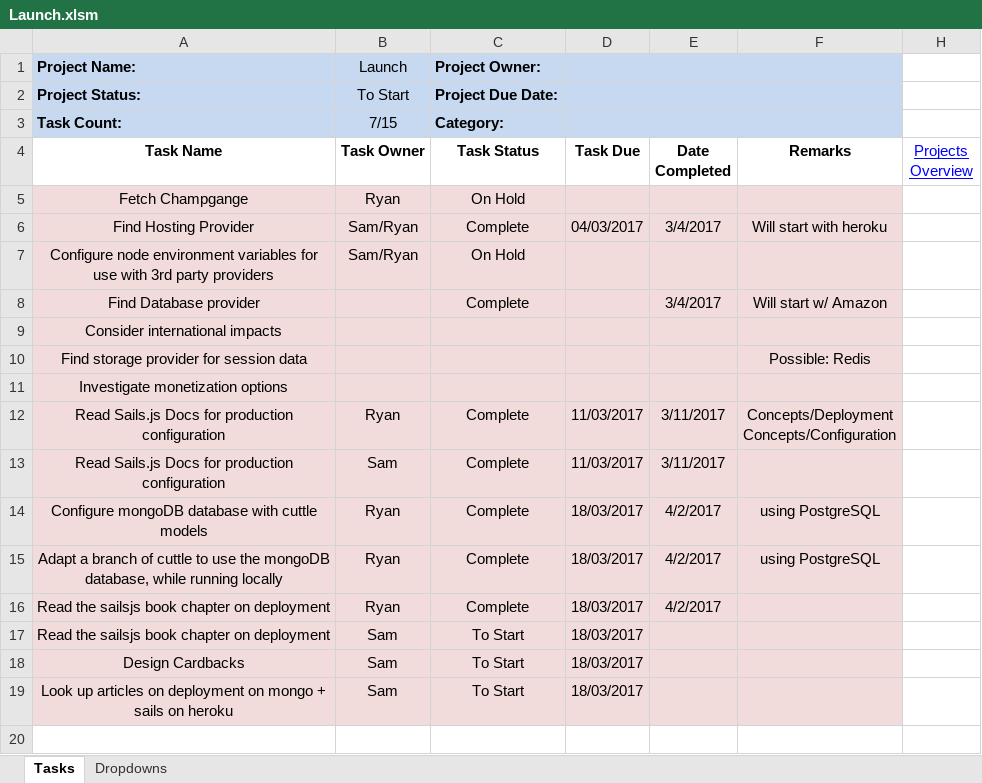
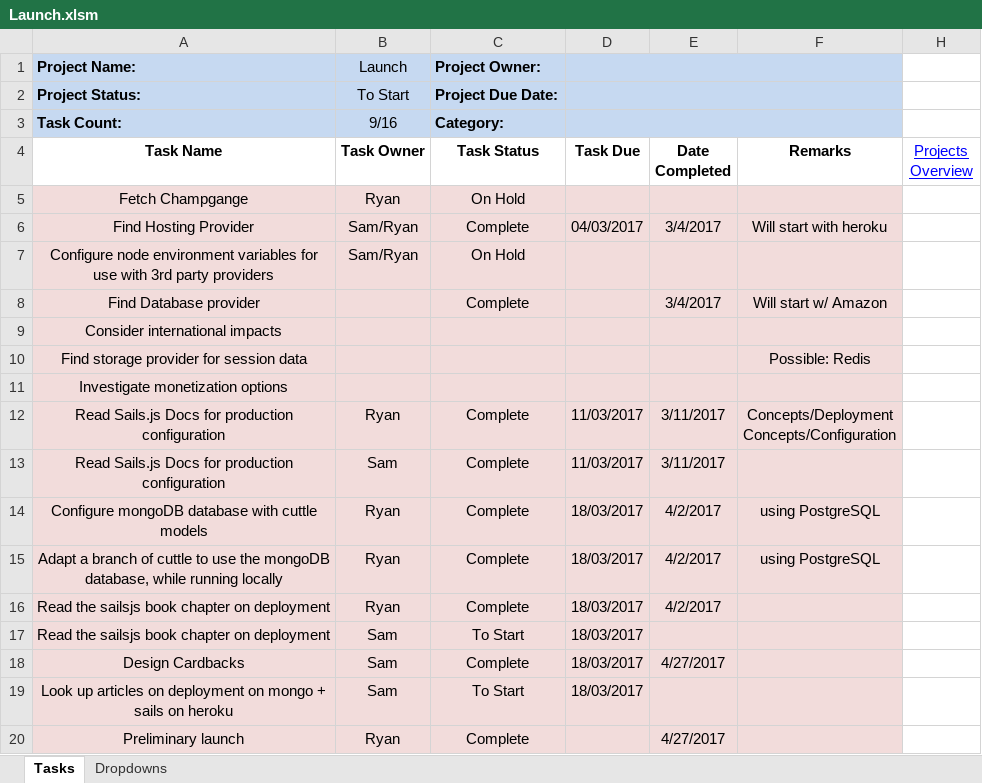
Before and after one commit to cuttle-cards/cuttle, an Excel workbook: agenda/Launch.xlsm, sheet Tasks, drawn as a sheet; values as stored, in another font and other column widths than the file's, no borders; conditional formats not drawn; the diff names each change by its address in the sheet, - before the commit and + after, or states it on an @@ line.

```diff
--- a/agenda/Launch.xlsm (sheet Tasks)
+++ b/agenda/Launch.xlsm (sheet Tasks)
-B3 (Task Owner): 7/15
+B3 (Task Owner): 9/16
-C18 (Task Status): To Start
+C18 (Task Status): Complete
-E18 (Date Completed): (empty)
+E18 (Date Completed): 4/27/2017
+row 20: Preliminary launch | Ryan | Complete |  | 4/27/2017
```
Also changed, not shown: agenda/OVERVIEW.xlsm, 3 other files.
